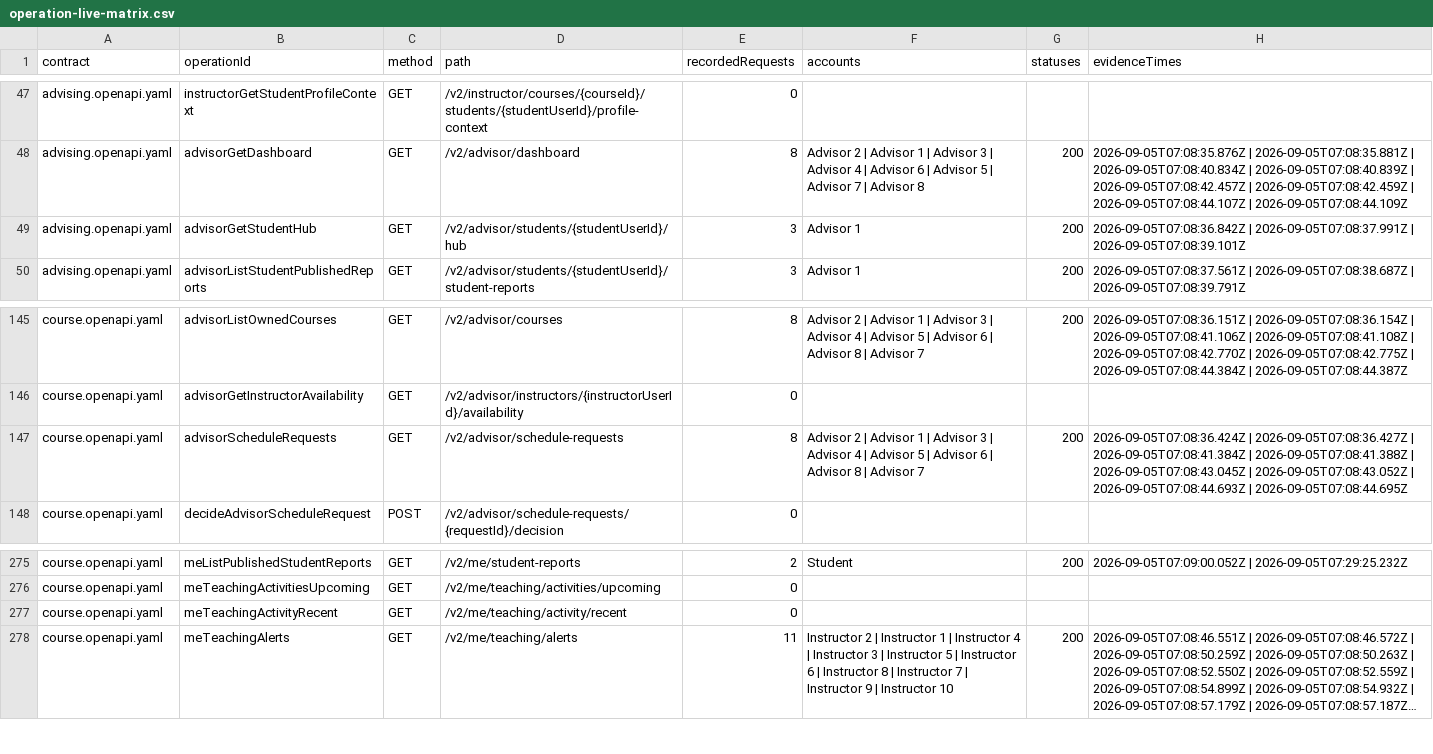
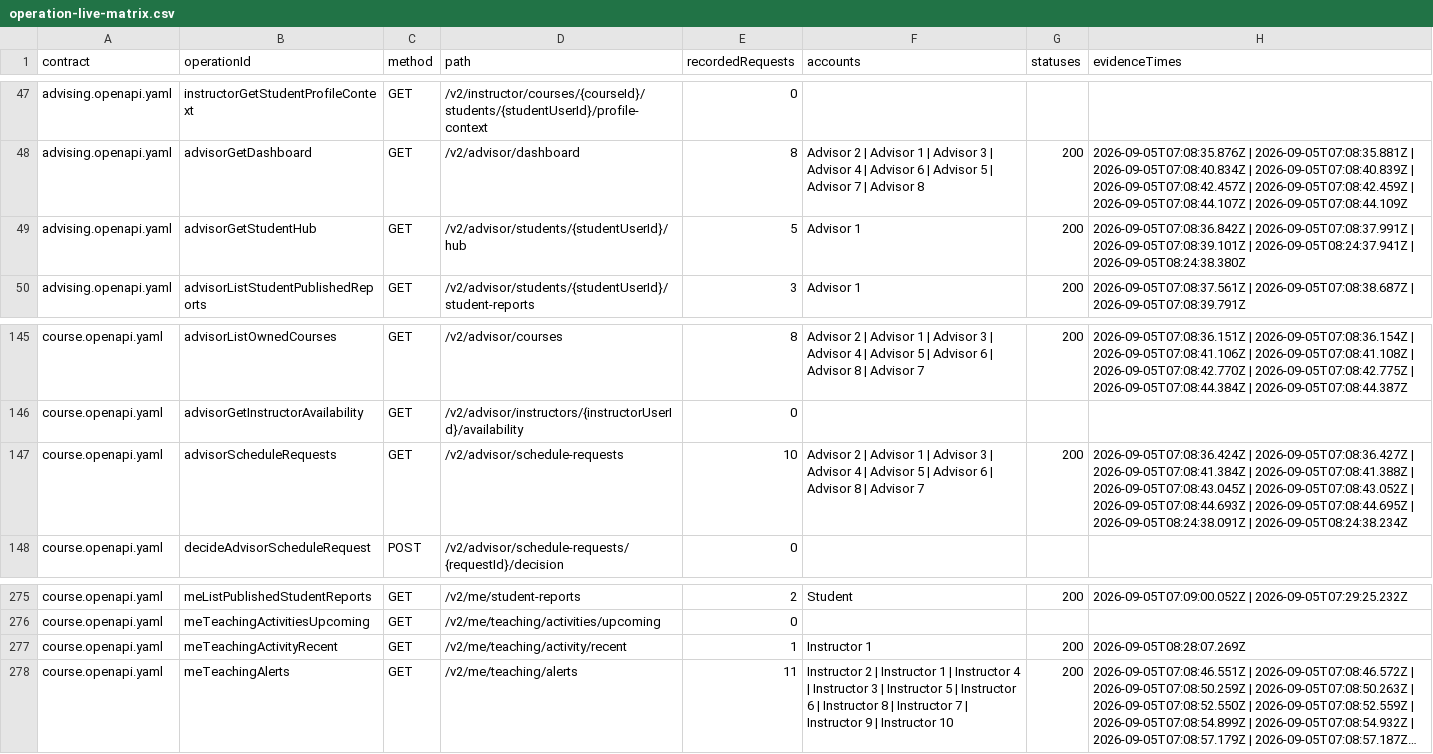
Before and after one commit to picapicaowo-alt/coursistant-lisa-IELTS, a CSV file: docs/evidence/client-readiness-20260905/operation-live-matrix.csv, drawn as a sheet; only a part is shown, gaps mark what is left out; long unchanged cells end in …; the diff names each change by its address in the sheet, - before the commit and + after, or states it on an @@ line.

Commit message:
fix: preserve settings drafts, group writes and activity times

```diff
--- a/docs/evidence/client-readiness-20260905/operation-live-matrix.csv
+++ b/docs/evidence/client-readiness-20260905/operation-live-matrix.csv
-E49 (recordedRequests): 3
+E49 (recordedRequests): 5
-H49 (evidenceTimes): …| 2026-09-05T07:08:39.101Z
+H49 (evidenceTimes): …| 2026-09-05T07:08:39.101Z | 2026-09-05T08:24:37.941Z | 2026-09-05T08:24:38.380Z
-E147 (recordedRequests): 8
+E147 (recordedRequests): 10
-H147 (evidenceTimes): …| 2026-09-05T07:08:44.695Z
+H147 (evidenceTimes): …| 2026-09-05T07:08:44.695Z | 2026-09-05T08:24:38.091Z | 2026-09-05T08:24:38.234Z
-E277 (recordedRequests): 0
+E277 (recordedRequests): 1
-F277 (accounts): (empty)
+F277 (accounts): Instructor 1
-G277 (statuses): (empty)
+G277 (statuses): 200
-H277 (evidenceTimes): (empty)
+H277 (evidenceTimes): 2026-09-05T08:28:07.269Z
```
Also changed, not shown: 15 other files.
